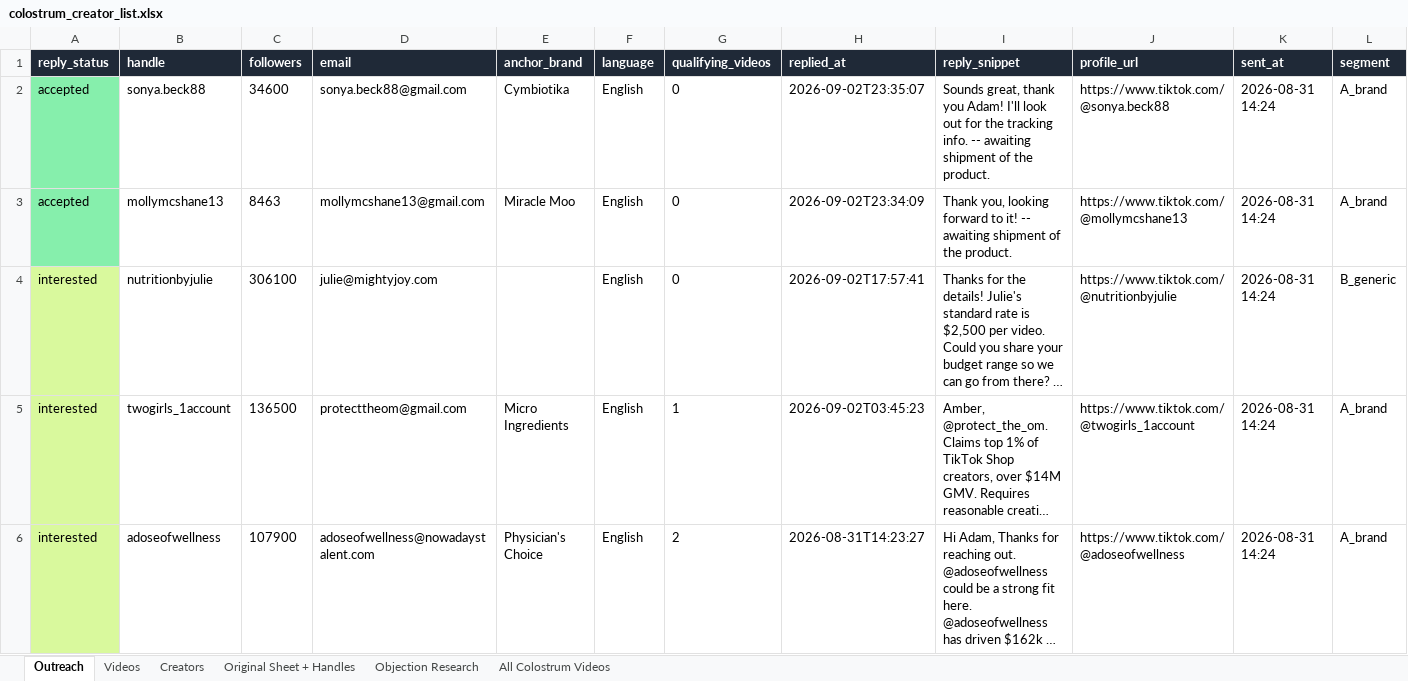
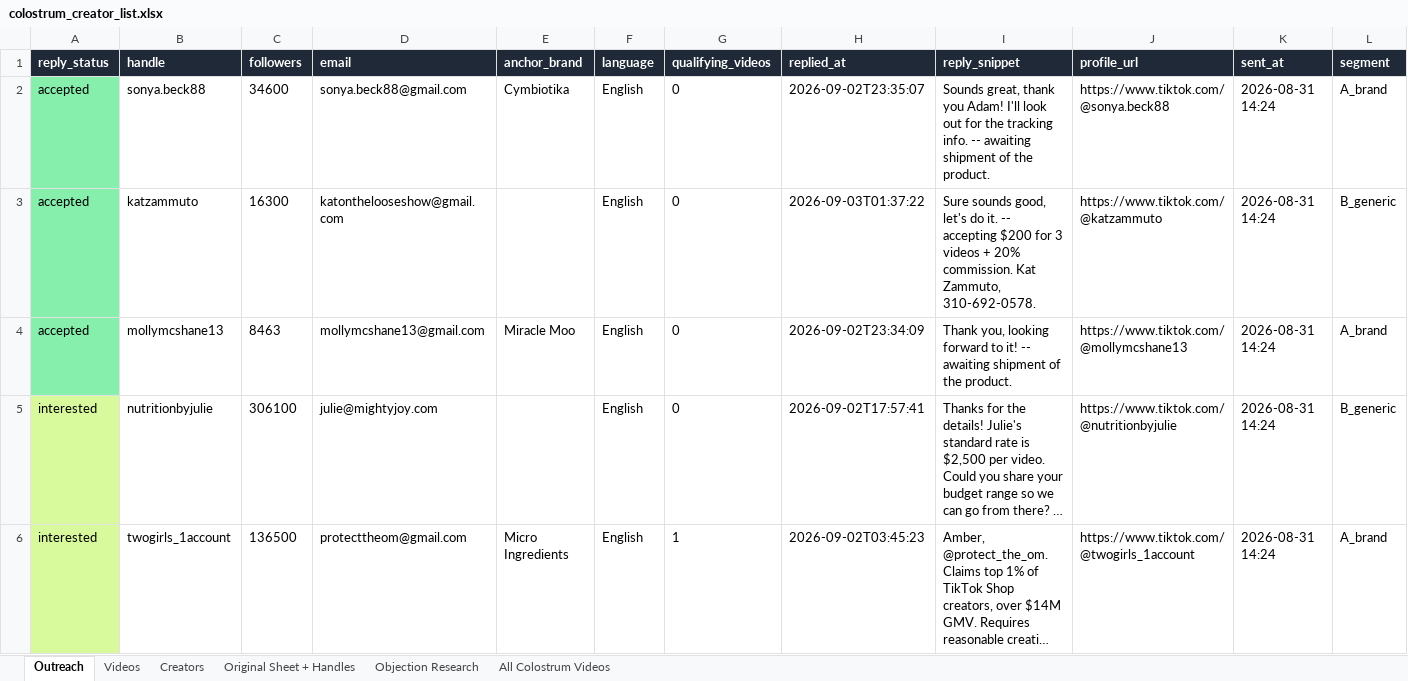
Before and after one commit to adamfolqs/Repo, an Excel workbook: data/output/colostrum_creator_list.xlsx, sheet Outreach, drawn as a sheet; only a part is shown; the shorter side is filled out with more unchanged rows; long unchanged cells end in …; values as stored, in another font and other column widths than the file's, no borders; rows hold the shown columns only; the diff covers the shown part only; the diff names each change by its address in the sheet, - before the commit and + after, or states it on an @@ line.

```diff
--- a/data/output/colostrum_creator_list.xlsx (sheet Outreach)
+++ b/data/output/colostrum_creator_list.xlsx (sheet Outreach)
+row 3: accepted | katzammuto | 16300 | katonthelooseshow@gmail.com |  | English | 0 | 2026-09-03T01:37:22 | Sure sounds good, let's do it. -- accepting $200 for 3 videos + 20% commission. Kat Zammuto, 310-692-0578. | https://www.tiktok.com/@katzammuto | 2026-08-31 14:24 | B_generic
```
Also changed, not shown: 1 removed row and 2 edited cells elsewhere in this sheet, 3 other files.
